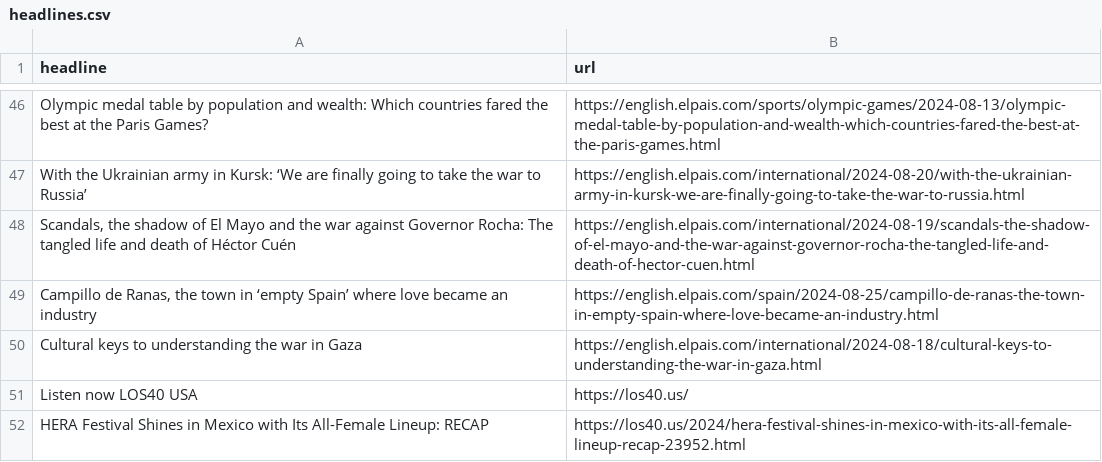
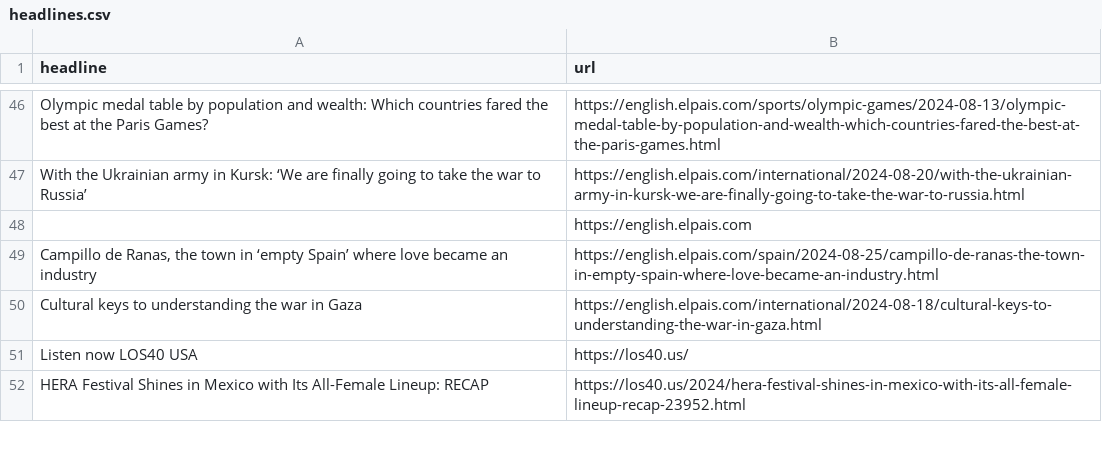
Before and after one commit to carlython26/elpais, a CSV file: headlines.csv, drawn as a sheet; only a part is shown, gaps mark what is left out.

```diff
--- a/headlines.csv
+++ b/headlines.csv
@@ -47,3 +47,3 @@ Olympic medal table by population and wealth: Which countries fared the best at
 With the Ukrainian army in Kursk: ‘We are finally going to take the war to Russia’,https://english.elpais.com/international/2024-08-20/with-the-ukrainian-army-in-kursk-we-are-finally-going-to-take-the-war-to-russia.html
-"Scandals, the shadow of El Mayo and the war against Governor Rocha: The tangled life and death of Héctor Cuén",https://english.elpais.com/international/2024-08-19/scandals-the-shadow-of-el-mayo-and-the-war-against-governor-rocha-the-tangled-life-and-death-of-hector-cuen.html
+,https://english.elpais.com
 "Campillo de Ranas, the town in ‘empty Spain’ where love became an industry",https://english.elpais.com/spain/2024-08-25/campillo-de-ranas-the-town-in-empty-spain-where-love-became-an-industry.html
```
